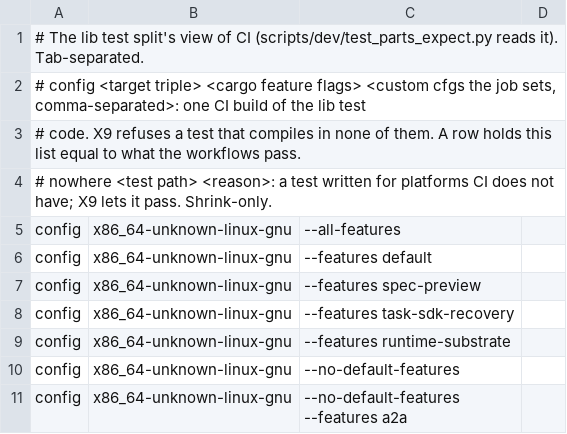
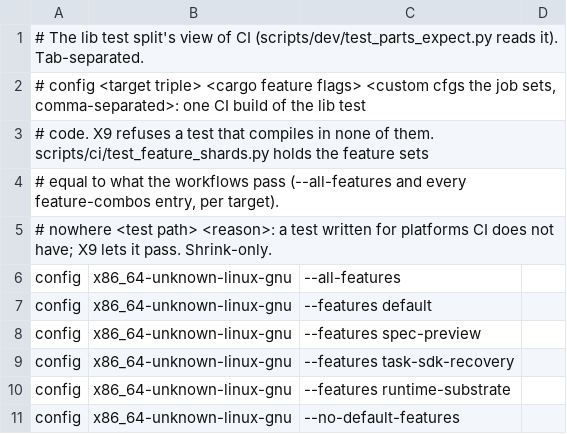
Before and after one commit to MikkoParkkola/mcp-gateway, a TSV file: scripts/dev/test-parts-ci.tsv, drawn as a sheet; only a part is shown; the shorter side is filled out with more unchanged rows.

```diff
--- a/scripts/dev/test-parts-ci.tsv
+++ b/scripts/dev/test-parts-ci.tsv
@@ -2,3 +2,4 @@
 # config <target triple> <cargo feature flags> <custom cfgs the job sets, comma-separated>: one CI build of the lib test
-#   code. X9 refuses a test that compiles in none of them. A row holds this list equal to what the workflows pass.
+#   code. X9 refuses a test that compiles in none of them. scripts/ci/test_feature_shards.py holds the feature sets
+#   equal to what the workflows pass (--all-features and every feature-combos entry, per target).
 # nowhere <test path> <reason>: a test written for platforms CI does not have; X9 lets it pass. Shrink-only.
```
Also changed, not shown: 5 other files.
